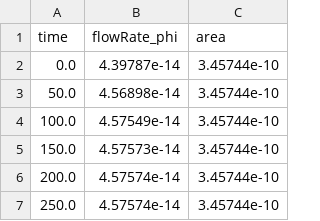
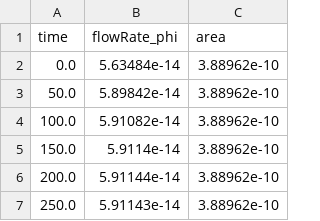
Before and after one commit to erexshah/porePermFoam, a CSV file: q_out.csv, drawn as a sheet.

```diff
--- a/q_out.csv
+++ b/q_out.csv
@@ -1,7 +1,7 @@
 time,flowRate_phi,area
-0.0,4.39787e-14,3.45744e-10
-50.0,4.56898e-14,3.45744e-10
-100.0,4.57549e-14,3.45744e-10
-150.0,4.57573e-14,3.45744e-10
-200.0,4.57574e-14,3.45744e-10
-250.0,4.57574e-14,3.45744e-10
+0.0,5.63484e-14,3.88962e-10
+50.0,5.89842e-14,3.88962e-10
+100.0,5.91082e-14,3.88962e-10
+150.0,5.9114e-14,3.88962e-10
+200.0,5.91144e-14,3.88962e-10
+250.0,5.91143e-14,3.88962e-10
```
Also changed, not shown: q_in.csv, 39 other files.
